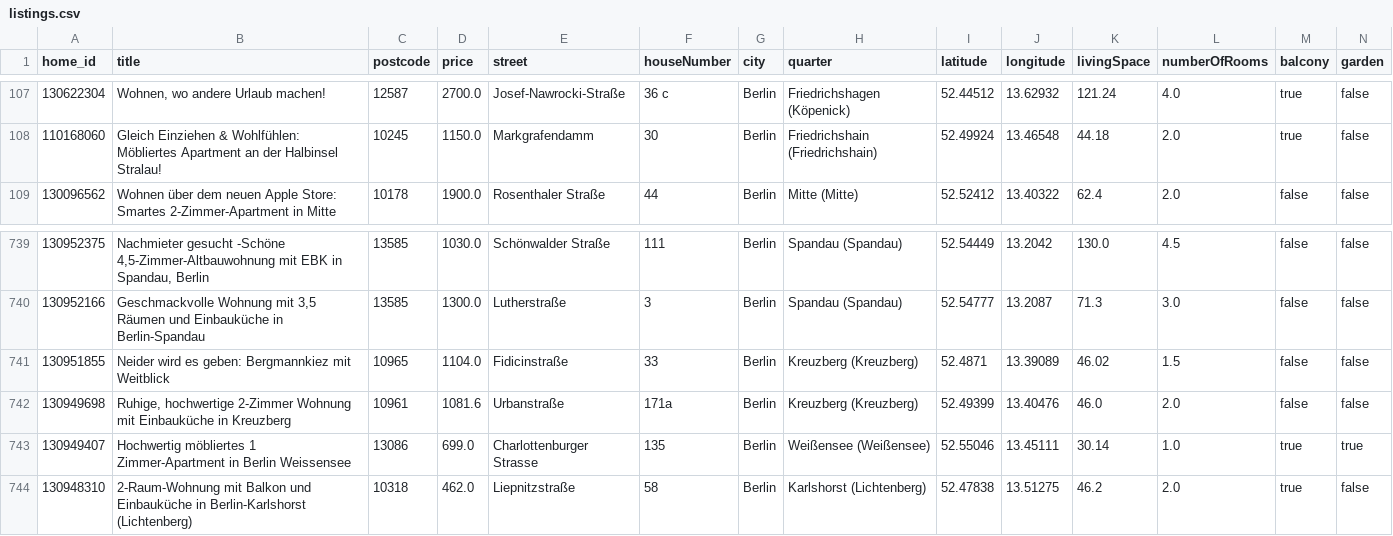
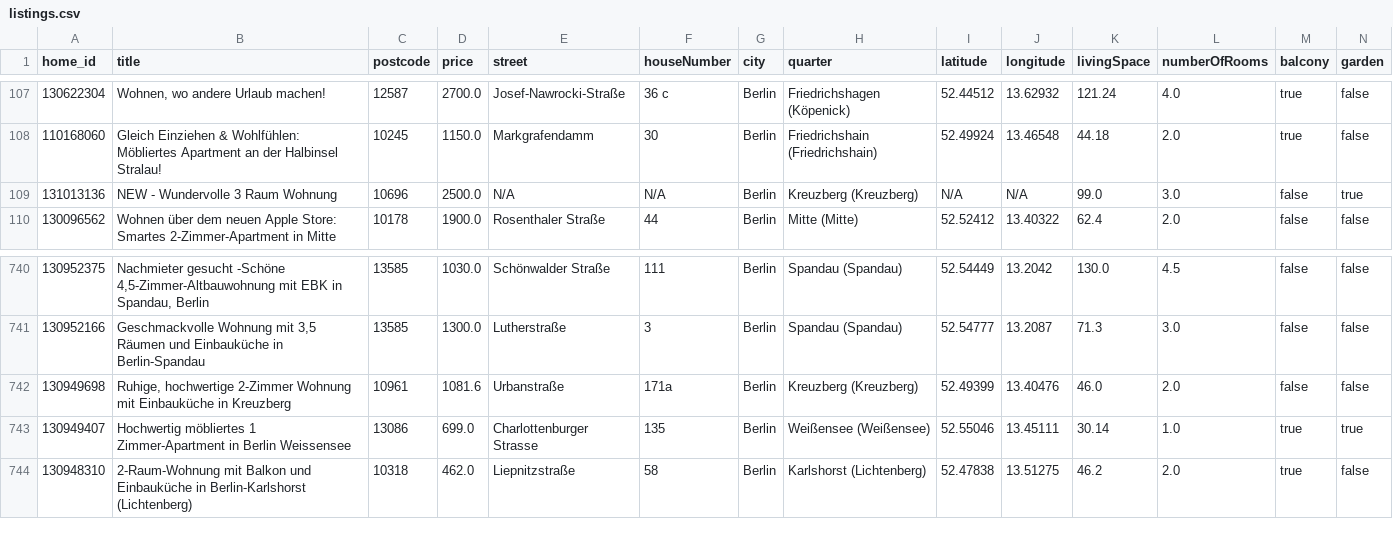
Before and after one commit to widadmogral/urutu-rent-home, a CSV file: listings.csv, drawn as a sheet; only a part is shown, gaps mark what is left out; removed rows and columns are numbered as before the commit, all else as after; rows hold the shown columns only; the diff names each change by its address in the sheet, - before the commit and + after, or states it on an @@ line.

```diff
--- a/listings.csv
+++ b/listings.csv
+row 109: 131013136 | NEW - Wundervolle 3 Raum Wohnung | 10696 | 2500.0 | N/A | N/A | Berlin | Kreuzberg (Kreuzberg) | N/A | N/A | 99.0 | 3.0 | false | true
-row 741: 130951855 | Neider wird es geben: Bergmannkiez mit Weitblick | 10965 | 1104.0 | Fidicinstraße | 33 | Berlin | Kreuzberg (Kreuzberg) | 52.4871 | 13.39089 | 46.02 | 1.5 | false | false
```
